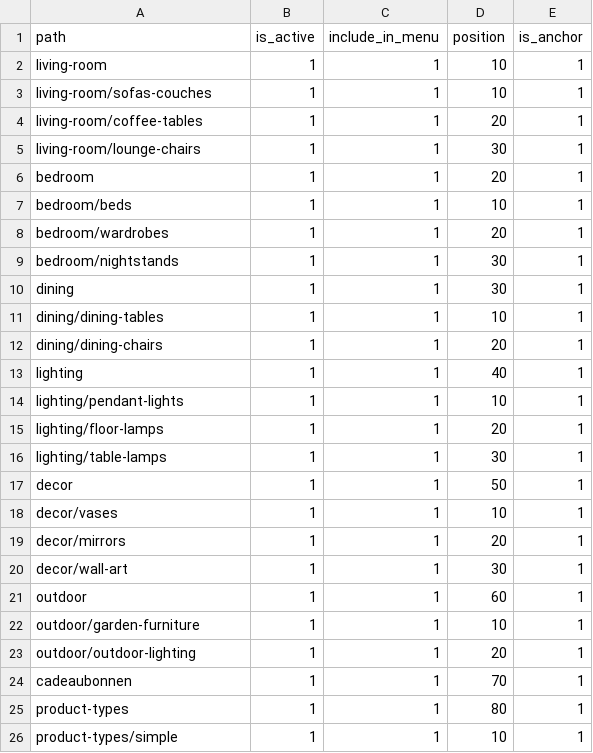
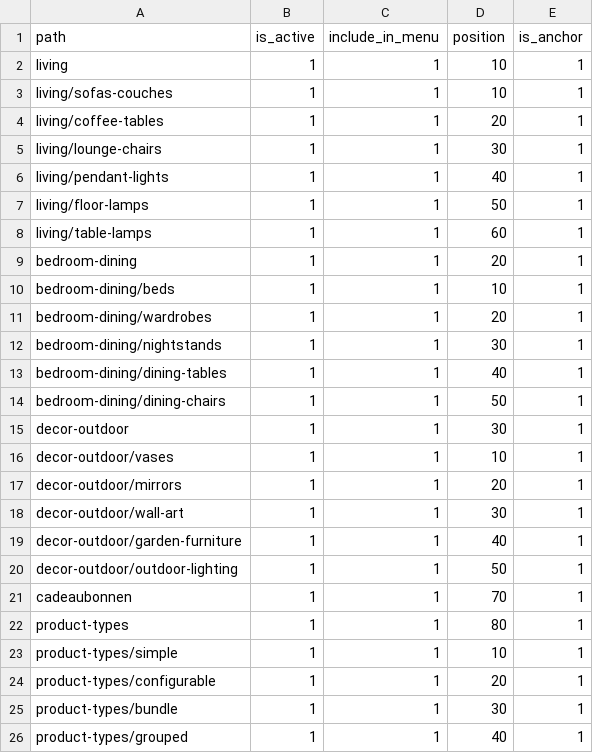
Before and after one commit to disrex-group/sample-data-themes, a CSV file: packages/theme-home-living/_files/base/categories.csv, drawn as a sheet; only a part is shown; the shorter side is filled out with more unchanged rows.

```diff
--- a/packages/theme-home-living/_files/base/categories.csv
+++ b/packages/theme-home-living/_files/base/categories.csv
@@ -1,24 +1,21 @@
 path,is_active,include_in_menu,position,is_anchor
-living-room,1,1,10,1
-living-room/sofas-couches,1,1,10,1
-living-room/coffee-tables,1,1,20,1
-living-room/lounge-chairs,1,1,30,1
-bedroom,1,1,20,1
-bedroom/beds,1,1,10,1
-bedroom/wardrobes,1,1,20,1
-bedroom/nightstands,1,1,30,1
-dining,1,1,30,1
-dining/dining-tables,1,1,10,1
-dining/dining-chairs,1,1,20,1
-lighting,1,1,40,1
-lighting/pendant-lights,1,1,10,1
-lighting/floor-lamps,1,1,20,1
-lighting/table-lamps,1,1,30,1
-decor,1,1,50,1
-decor/vases,1,1,10,1
-decor/mirrors,1,1,20,1
-decor/wall-art,1,1,30,1
-outdoor,1,1,60,1
-outdoor/garden-furniture,1,1,10,1
-outdoor/outdoor-lighting,1,1,20,1
+living,1,1,10,1
+living/sofas-couches,1,1,10,1
+living/coffee-tables,1,1,20,1
+living/lounge-chairs,1,1,30,1
+living/pendant-lights,1,1,40,1
+living/floor-lamps,1,1,50,1
+living/table-lamps,1,1,60,1
+bedroom-dining,1,1,20,1
+bedroom-dining/beds,1,1,10,1
+bedroom-dining/wardrobes,1,1,20,1
+bedroom-dining/nightstands,1,1,30,1
+bedroom-dining/dining-tables,1,1,40,1
+bedroom-dining/dining-chairs,1,1,50,1
+decor-outdoor,1,1,30,1
+decor-outdoor/vases,1,1,10,1
+decor-outdoor/mirrors,1,1,20,1
+decor-outdoor/wall-art,1,1,30,1
+decor-outdoor/garden-furniture,1,1,40,1
+decor-outdoor/outdoor-lighting,1,1,50,1
 cadeaubonnen,1,1,70,1
```
Also changed, not shown: packages/theme-home-living/_files/base/configurable_products.csv, packages/theme-home-living/_files/base/simple_products.csv, 3 other files.
